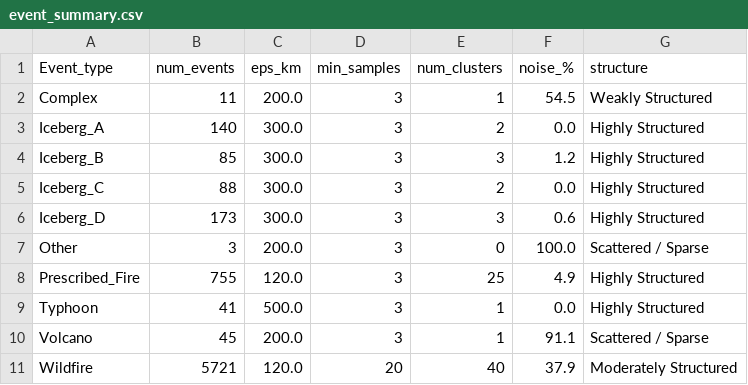
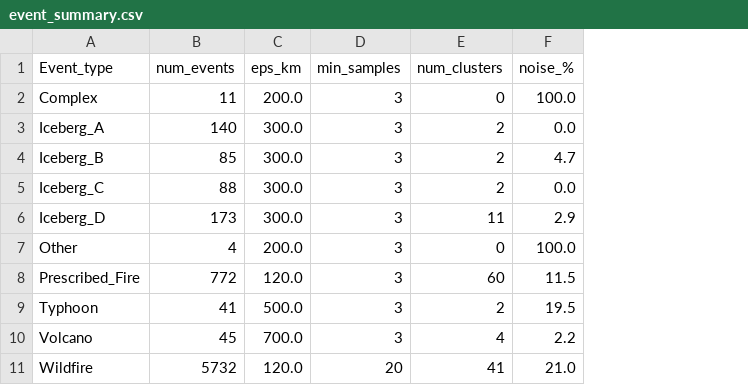
Before and after one commit to say217/Geo-Artemis, a CSV file: Main/app4/Data/event_summary.csv, drawn as a sheet; the diff names each change by its address in the sheet, - before the commit and + after, or states it on an @@ line.

```diff
--- a/Main/app4/Data/event_summary.csv
+++ b/Main/app4/Data/event_summary.csv
-column G (structure), rows 2-11: Weakly Structured | Highly Structured | Highly Structured | Highly Structured | Highly Structured | Scattered / Sparse | Highly Structured | Highly Structured | Scattered / Sparse | Moderately Structured
-E2 (num_clusters): 1
+E2 (num_clusters): 0
-F2 (noise_%): 54.5
+F2 (noise_%): 100.0
-E4 (num_clusters): 3
+E4 (num_clusters): 2
-F4 (noise_%): 1.2
+F4 (noise_%): 4.7
-E6 (num_clusters): 3
+E6 (num_clusters): 11
-F6 (noise_%): 0.6
+F6 (noise_%): 2.9
-B7 (num_events): 3
+B7 (num_events): 4
-B8 (num_events): 755
+B8 (num_events): 772
-E8 (num_clusters): 25
+E8 (num_clusters): 60
-F8 (noise_%): 4.9
+F8 (noise_%): 11.5
-E9 (num_clusters): 1
+E9 (num_clusters): 2
-F9 (noise_%): 0.0
+F9 (noise_%): 19.5
-C10 (eps_km): 200.0
+C10 (eps_km): 700.0
-E10 (num_clusters): 1
+E10 (num_clusters): 4
-F10 (noise_%): 91.1
+F10 (noise_%): 2.2
-B11 (num_events): 5721
+B11 (num_events): 5732
-E11 (num_clusters): 40
+E11 (num_clusters): 41
-F11 (noise_%): 37.9
+F11 (noise_%): 21.0
```
Also changed, not shown: Data_Source/Nasa_Event_data.csv, Main/app4/Data/High_risk_regions.csv, 50 other files.
